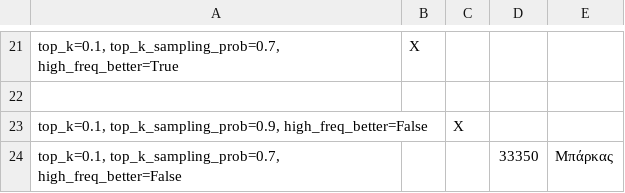
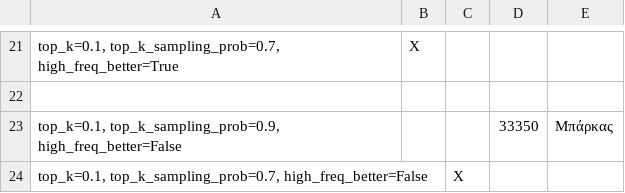
Before and after one commit to nickxir12/PatRec_Project_2024-2025, a CSV file: MNIST_code/mnist-sample-complexity-online-vol3-grid-search.csv, drawn as a sheet; only a part is shown, gaps mark what is left out.

Commit message:
Update mnist-sample-complexity-online-vol3-grid-search.csv

```diff
--- a/MNIST_code/mnist-sample-complexity-online-vol3-grid-search.csv
+++ b/MNIST_code/mnist-sample-complexity-online-vol3-grid-search.csv
@@ -22,3 +22,3 @@
 ,,,,
-"top_k=0.1, top_k_sampling_prob=0.9, high_freq_better=False",,X,,
-"top_k=0.1, top_k_sampling_prob=0.7, high_freq_better=False",,,33350,Μπάρκας
+"top_k=0.1, top_k_sampling_prob=0.9, high_freq_better=False",,,33350,Μπάρκας
+"top_k=0.1, top_k_sampling_prob=0.7, high_freq_better=False",,Χ,,
```
